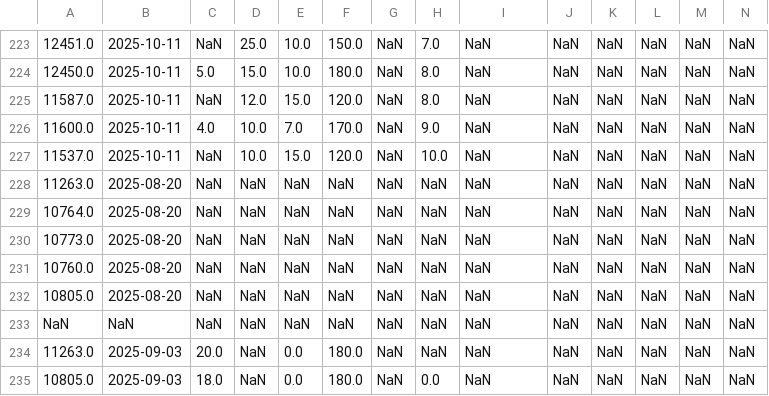
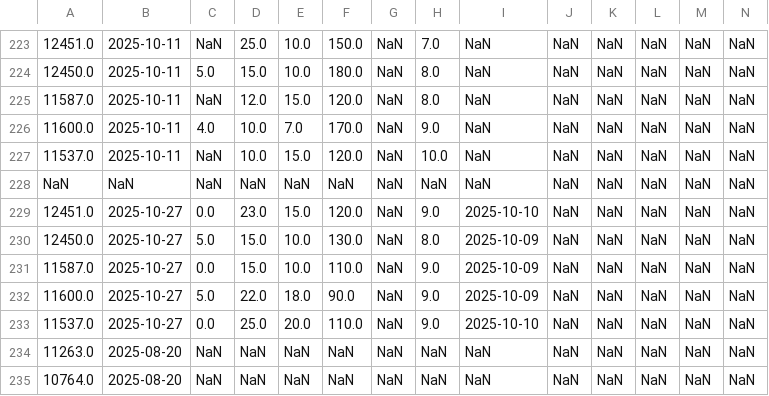
Before and after one commit to karanmaterra/Qfield_Dashboard, a CSV file: data/merged_observation.csv, drawn as a sheet; only a part is shown, gaps mark what is left out; the shorter side is filled out with more unchanged rows; rows hold the shown columns only; the diff names each change by its address in the sheet, - before the commit and + after, or states it on an @@ line.

```diff
--- a/data/merged_observation.csv
+++ b/data/merged_observation.csv
+row 228: NaN | NaN | NaN | NaN | NaN | NaN | NaN | NaN | NaN | NaN | NaN | NaN | NaN | NaN
+row 229: 12451.0 | 2025-10-27 | 0.0 | 23.0 | 15.0 | 120.0 | NaN | 9.0 | 2025-10-10 | NaN | NaN | NaN | NaN | NaN
+row 230: 12450.0 | 2025-10-27 | 5.0 | 15.0 | 10.0 | 130.0 | NaN | 8.0 | 2025-10-09 | NaN | NaN | NaN | NaN | NaN
+row 231: 11587.0 | 2025-10-27 | 0.0 | 15.0 | 10.0 | 110.0 | NaN | 9.0 | 2025-10-09 | NaN | NaN | NaN | NaN | NaN
+row 232: 11600.0 | 2025-10-27 | 5.0 | 22.0 | 18.0 | 90.0 | NaN | 9.0 | 2025-10-09 | NaN | NaN | NaN | NaN | NaN
+row 233: 11537.0 | 2025-10-27 | 0.0 | 25.0 | 20.0 | 110.0 | NaN | 9.0 | 2025-10-10 | NaN | NaN | NaN | NaN | NaN
```
Also changed, not shown: data/merged_fieldvisit.csv, data/merged_rainfall.csv.
